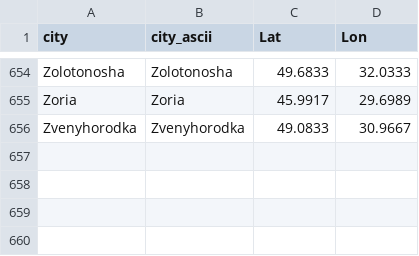
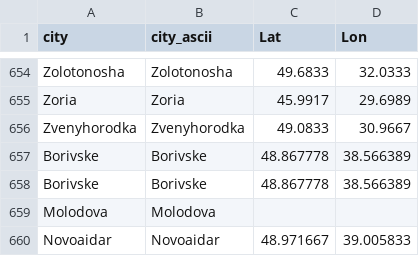
Before and after one commit to vi-enne/controlCitiesUkraine, a CSV file: ukraineCities.csv, drawn as a sheet; only a part is shown, gaps mark what is left out.

Commit message:
Update ukraineCities.csv

```diff
--- a/ukraineCities.csv
+++ b/ukraineCities.csv
@@ -656 +656,5 @@ Zoria,Zoria,45.9917,29.6989
 Zvenyhorodka,Zvenyhorodka,49.0833,30.9667
+Borivske ,Borivske ,48.867778,38.566389
+Borivske,Borivske,48.867778,38.566389
+Molodova,Molodova,,
+Novoaidar,Novoaidar,48.971667,39.005833
```
